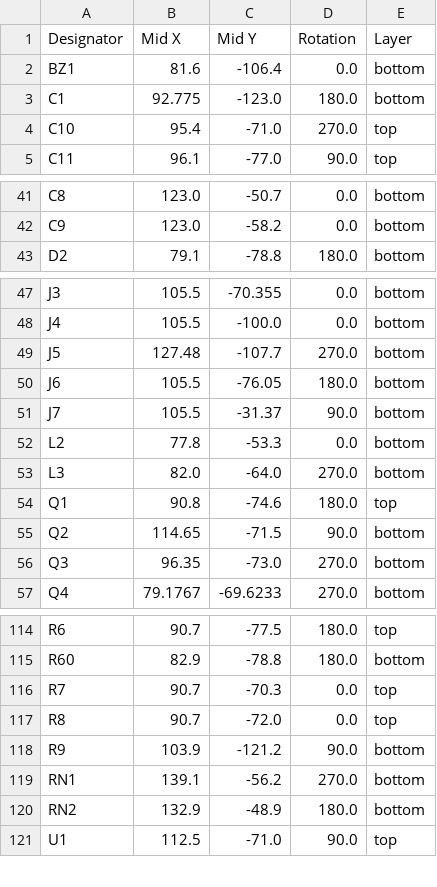
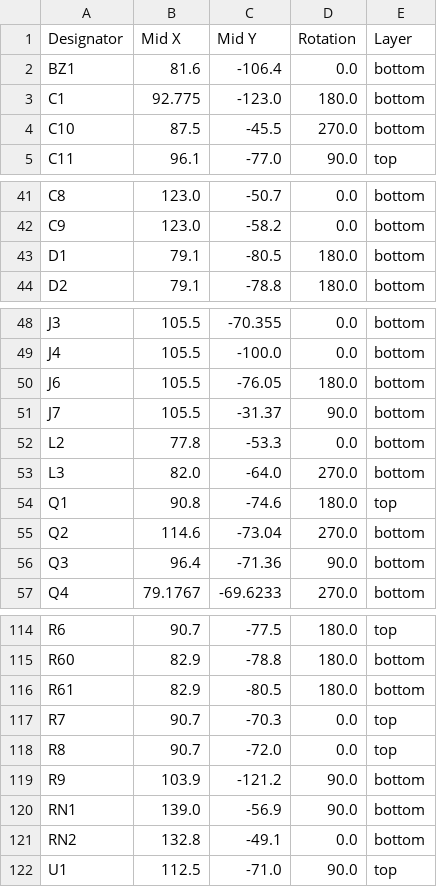
Before and after one commit to ZSP-Electronics/ZSPR_01_Robot, a CSV file: hardware/KiCAD/Primary Robot Controller/production/positions.csv, drawn as a sheet; only a part is shown, gaps mark what is left out; the diff covers the shown part only.

```diff
--- a/hardware/KiCAD/Primary Robot Controller/production/positions.csv
+++ b/hardware/KiCAD/Primary Robot Controller/production/positions.csv
@@ -3,3 +3,3 @@ BZ1,81.6,-106.4,0.0,bottom
 C1,92.775,-123.0,180.0,bottom
-C10,95.4,-71.0,270.0,top
+C10,87.5,-45.5,270.0,bottom
 C11,96.1,-77.0,90.0,top
@@ -42,2 +42,3 @@ C8,123.0,-50.7,0.0,bottom
 C9,123.0,-58.2,0.0,bottom
+D1,79.1,-80.5,180.0,bottom
 D2,79.1,-78.8,180.0,bottom
@@ -48,3 +49,2 @@ J3,105.5,-70.355,0.0,bottom
 J4,105.5,-100.0,0.0,bottom
-J5,127.48,-107.7,270.0,bottom
 J6,105.5,-76.05,180.0,bottom
@@ -54,4 +54,4 @@ L3,82.0,-64.0,270.0,bottom
 Q1,90.8,-74.6,180.0,top
-Q2,114.65,-71.5,90.0,bottom
-Q3,96.35,-73.0,270.0,bottom
+Q2,114.6,-73.04,270.0,bottom
+Q3,96.4,-71.36,90.0,bottom
 Q4,79.1767,-69.6233,270.0,bottom
@@ -115,2 +115,3 @@ R6,90.7,-77.5,180.0,top
 R60,82.9,-78.8,180.0,bottom
+R61,82.9,-80.5,180.0,bottom
 R7,90.7,-70.3,0.0,top
@@ -118,4 +119,4 @@ R8,90.7,-72.0,0.0,top
 R9,103.9,-121.2,90.0,bottom
-RN1,139.1,-56.2,270.0,bottom
-RN2,132.9,-48.9,180.0,bottom
+RN1,139.0,-56.9,90.0,bottom
+RN2,132.8,-49.1,0.0,bottom
 U1,112.5,-71.0,90.0,top
```
Also changed, not shown: 9 edited cells elsewhere in this file, hardware/KiCAD/Primary Robot Controller/production/bom.csv, hardware/KiCAD/Primary Robot Controller/production/designators.csv, 18 other files.
